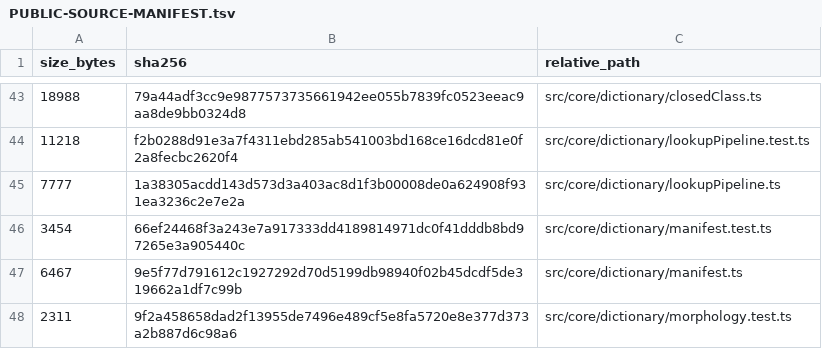
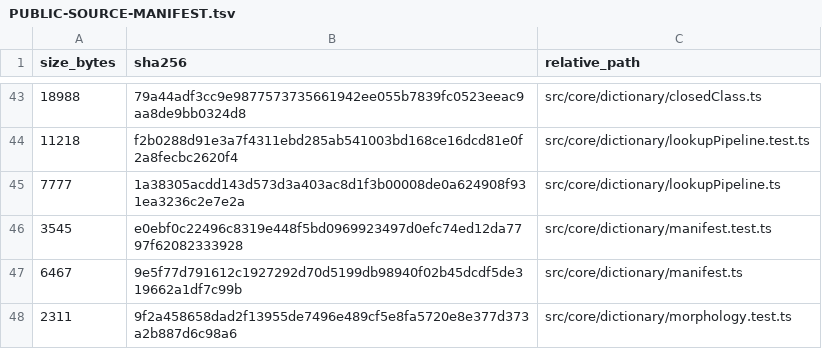
Before and after one commit to purubhoite/lexleaf, a TSV file: PUBLIC-SOURCE-MANIFEST.tsv, drawn as a sheet; only a part is shown, gaps mark what is left out; removed rows and columns are numbered as before the commit, all else as after; the diff names each change by its address in the sheet, - before the commit and + after, or states it on an @@ line.

Commit message:
test: type malformed dictionary manifest input

```diff
--- a/PUBLIC-SOURCE-MANIFEST.tsv
+++ b/PUBLIC-SOURCE-MANIFEST.tsv
-row 46: 3454 | 66ef24468f3a243e7a917333dd4189814971dc0f41dddb8bd97265e3a905440c | src/core/dictionary/manifest.test.ts
+row 46: 3545 | e0ebf0c22496c8319e448f5bd0969923497d0efc74ed12da7797f62082333928 | src/core/dictionary/manifest.test.ts
```
Also changed, not shown: 1 other file.
